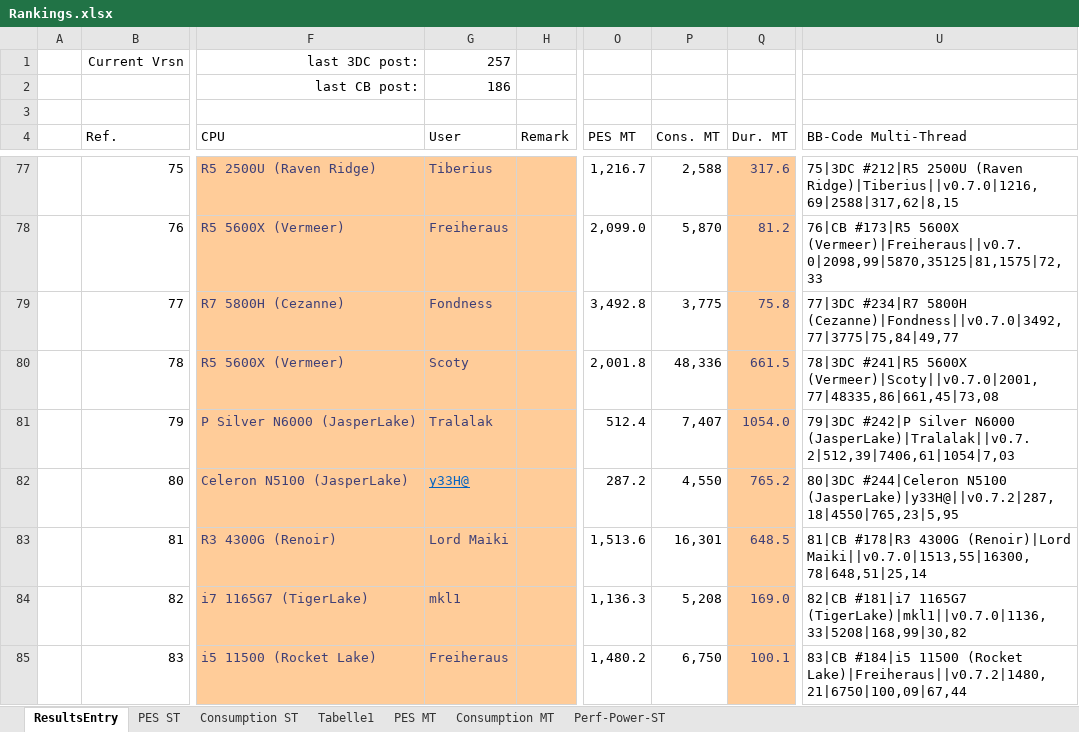
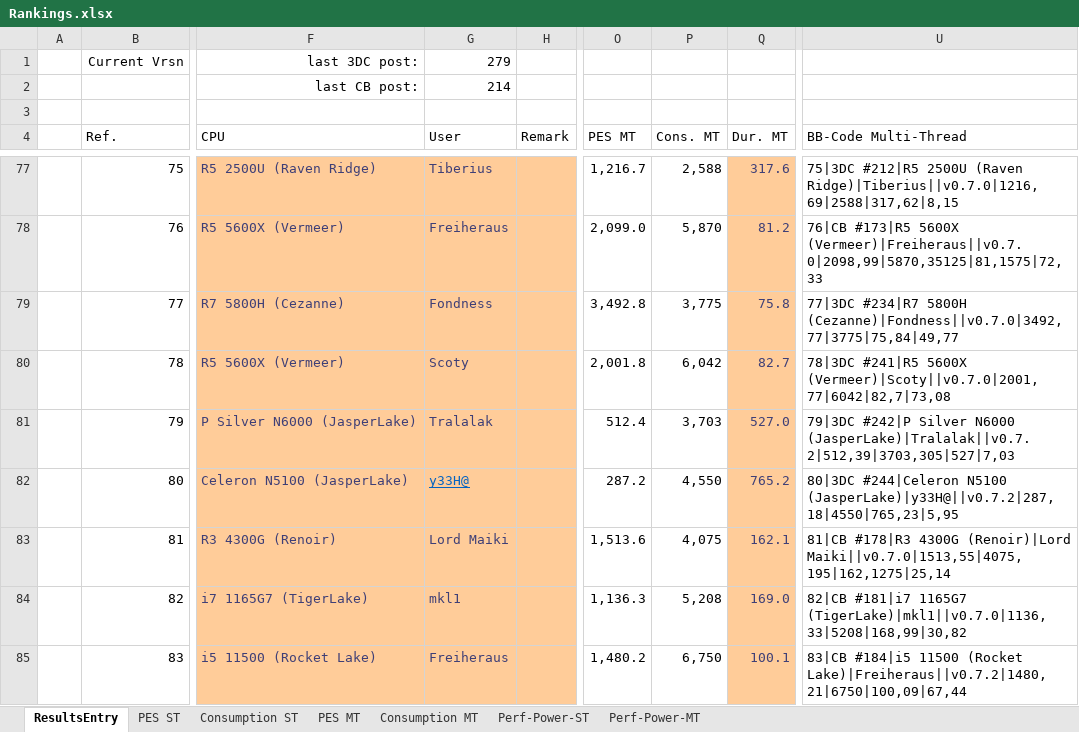
Before and after one commit to BrsVgl/PerformanceEfficiencySuite, an Excel workbook: Ranking/Rankings.xlsx, sheet ResultsEntry, drawn as a sheet; only a part is shown, gaps mark what is left out; values as stored, in another font and other column widths than the file's, no borders; table styles not drawn; the diff covers the shown part only; the diff names each change by its address in the sheet, - before the commit and + after, or states it on an @@ line.

Commit message:
finalized x-y-charts for ST and MT updated results

```diff
--- a/Ranking/Rankings.xlsx (sheet ResultsEntry)
+++ b/Ranking/Rankings.xlsx (sheet ResultsEntry)
-sheet tab: Tabelle1
+sheet tab: Perf-Power-MT
-G1 (User): 257
+G1 (User): 279
-G2 (User): 186
+G2 (User): 214
-P80 (Cons. MT): 48,336
+P80 (Cons. MT): 6,042
-Q80 (Dur. MT): 661.5
+Q80 (Dur. MT): 82.7
-U80 (BB-Code Multi-Thread): …#241|R5 5600X (Vermeer)|Scoty||v0.7.0|2001,77|48335,86|661,45|73,08
+U80 (BB-Code Multi-Thread): …#241|R5 5600X (Vermeer)|Scoty||v0.7.0|2001,77|6042|82,7|73,08
-P81 (Cons. MT): 7,407
+P81 (Cons. MT): 3,703
-Q81 (Dur. MT): 1054.0
+Q81 (Dur. MT): 527.0
-U81 (BB-Code Multi-Thread): …Silver N6000 (JasperLake)|Tralalak||v0.7.2|512,39|7406,61|1054|7,03
+U81 (BB-Code Multi-Thread): …Silver N6000 (JasperLake)|Tralalak||v0.7.2|512,39|3703,305|527|7,03
-P83 (Cons. MT): 16,301
+P83 (Cons. MT): 4,075
-Q83 (Dur. MT): 648.5
+Q83 (Dur. MT): 162.1
-U83 (BB-Code Multi-Thread): …4300G (Renoir)|Lord Maiki||v0.7.0|1513,55|16300,78|648,51|25,14
+U83 (BB-Code Multi-Thread): …4300G (Renoir)|Lord Maiki||v0.7.0|1513,55|4075,195|162,1275|25,14
```
Also changed, not shown: 3 added rows and 14 edited cells elsewhere in this sheet, sheet Perf-Power-ST, sheet Consumption ST, sheet PES ST, sheet Consumption MT, sheet PES MT, charts or pictures.
